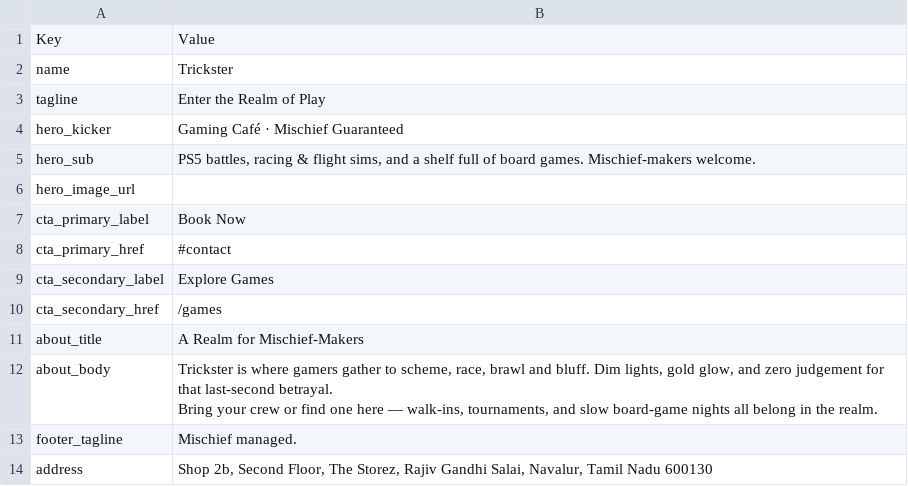
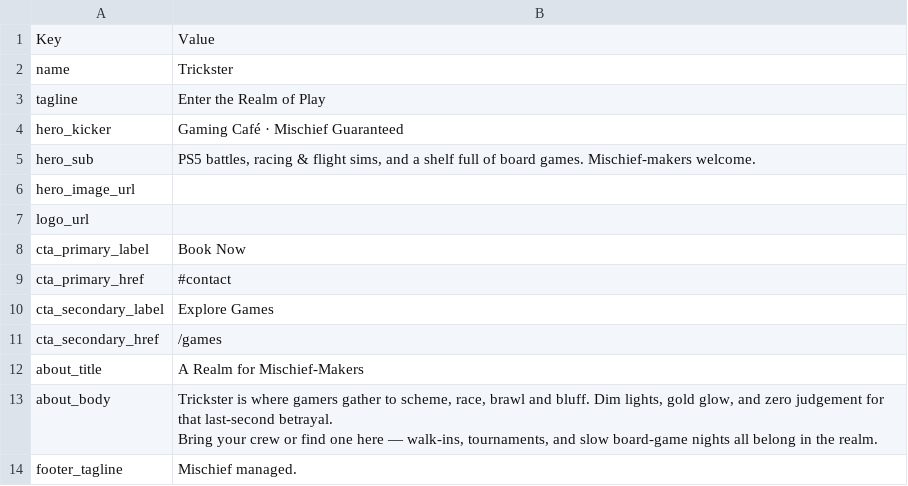
Before and after one commit to selvakumar-001/lokis-realm-play, a CSV file: sheet-templates/settings.csv, drawn as a sheet; only a part is shown; the shorter side is filled out with more unchanged rows; the diff names each change by its address in the sheet, - before the commit and + after, or states it on an @@ line.

```diff
--- a/sheet-templates/settings.csv
+++ b/sheet-templates/settings.csv
+row 7: logo_url
```
Also changed, not shown: sheet-templates/events.csv, 8 other files.
